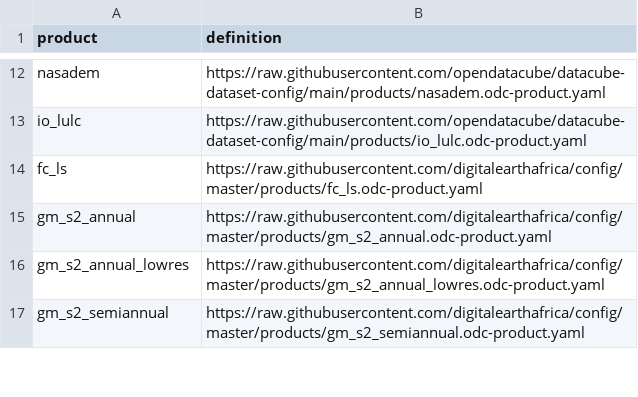
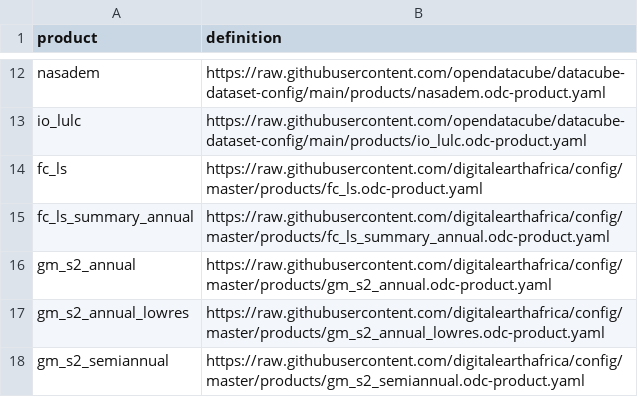
Before and after one commit to digitalearthafrica/config, a CSV file: prod/products_prod.csv, drawn as a sheet; only a part is shown, gaps mark what is left out.

Commit message:
Add FC Summary to prod

```diff
--- a/prod/products_prod.csv
+++ b/prod/products_prod.csv
@@ -14,2 +14,3 @@ io_lulc,https://raw.githubusercontent.com/opendatacube/datacube-dataset-config/m
 fc_ls,https://raw.githubusercontent.com/digitalearthafrica/config/master/products/fc_ls.odc-product.yaml
+fc_ls_summary_annual,https://raw.githubusercontent.com/digitalearthafrica/config/master/products/fc_ls_summary_annual.odc-product.yaml
 gm_s2_annual,https://raw.githubusercontent.com/digitalearthafrica/config/master/products/gm_s2_annual.odc-product.yaml
```
